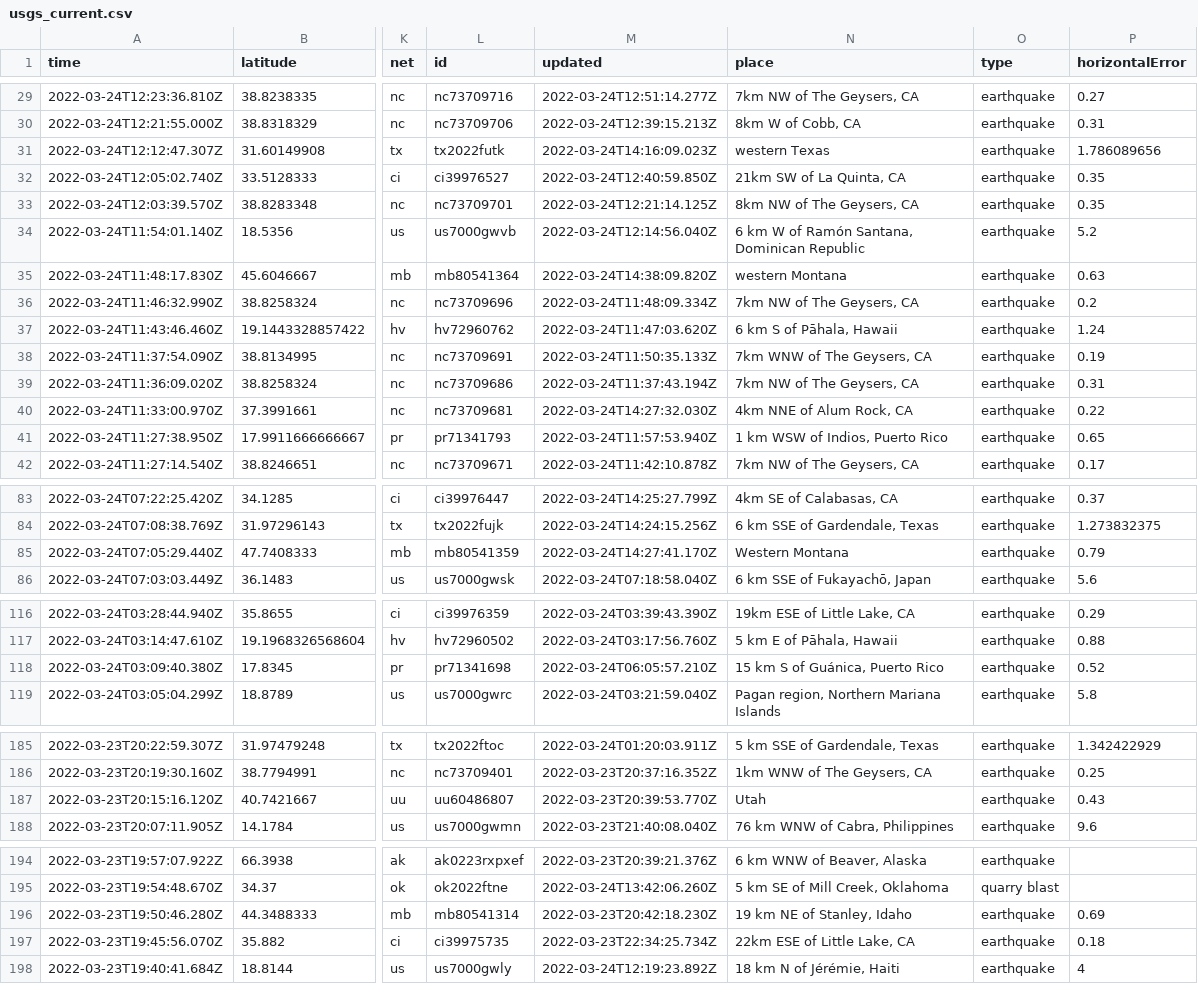
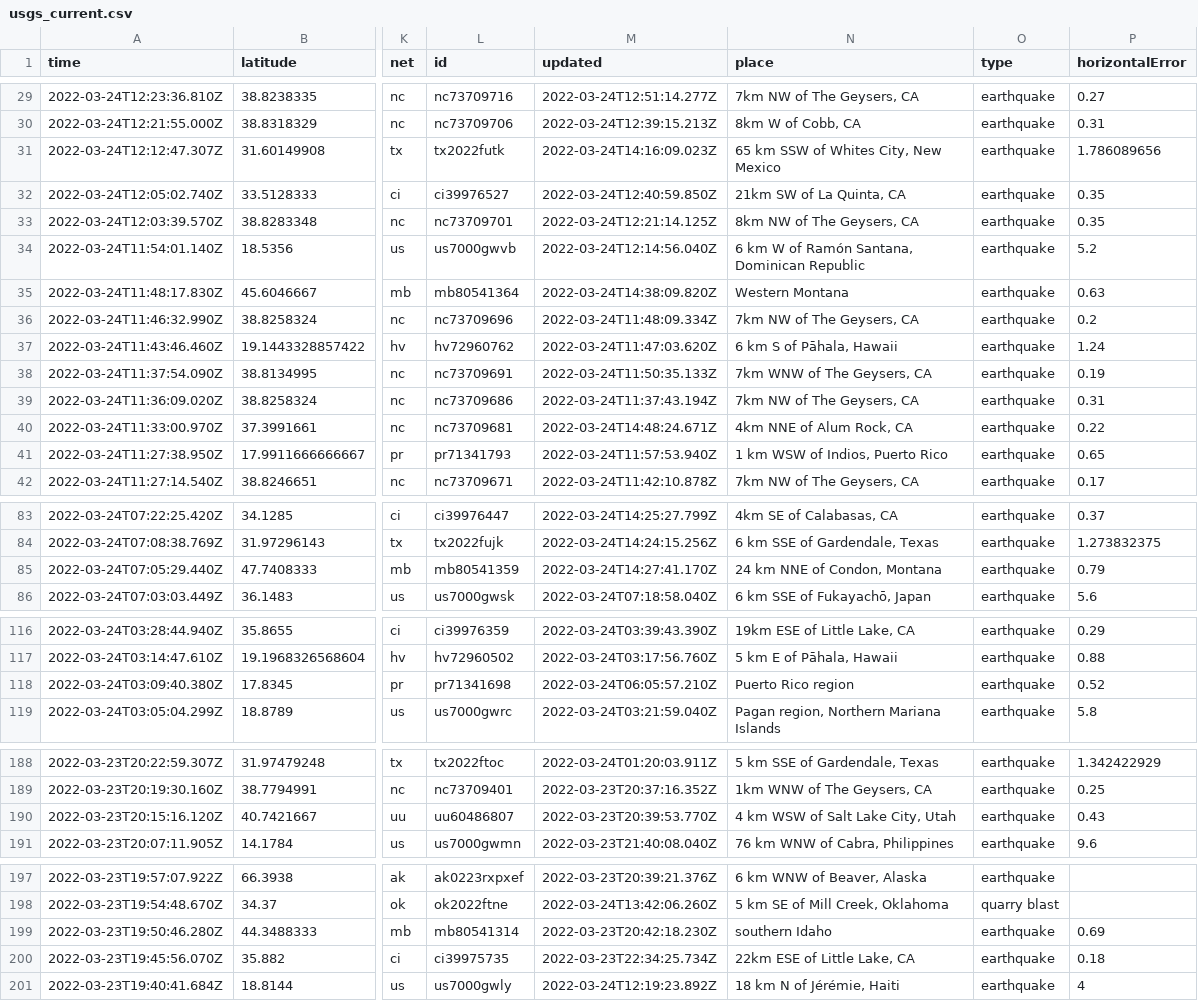
Before and after one commit to awallender/nicar22-github-actions, a CSV file: usgs_current.csv, drawn as a sheet; only a part is shown, gaps mark what is left out; addresses are those after the commit; the diff covers the shown part only; the diff names each change by its address in the sheet, - before the commit and + after, or states it on an @@ line.

```diff
--- a/usgs_current.csv
+++ b/usgs_current.csv
-N31 (place): western Texas
+N31 (place): 65 km SSW of Whites City, New Mexico
-N35 (place): western Montana
+N35 (place): Western Montana
-M40 (updated): 2022-03-24T14:27:32.030Z
+M40 (updated): 2022-03-24T14:48:24.671Z
-N85 (place): Western Montana
+N85 (place): 24 km NNE of Condon, Montana
-N118 (place): 15 km S of Guánica, Puerto Rico
+N118 (place): Puerto Rico region
-N190 (place): Utah
+N190 (place): 4 km WSW of Salt Lake City, Utah
-N199 (place): 19 km NE of Stanley, Idaho
+N199 (place): southern Idaho
```
Also changed, not shown: 3 added rows, 3 removed rows and 3 edited cells elsewhere in this file, 1 other file.
